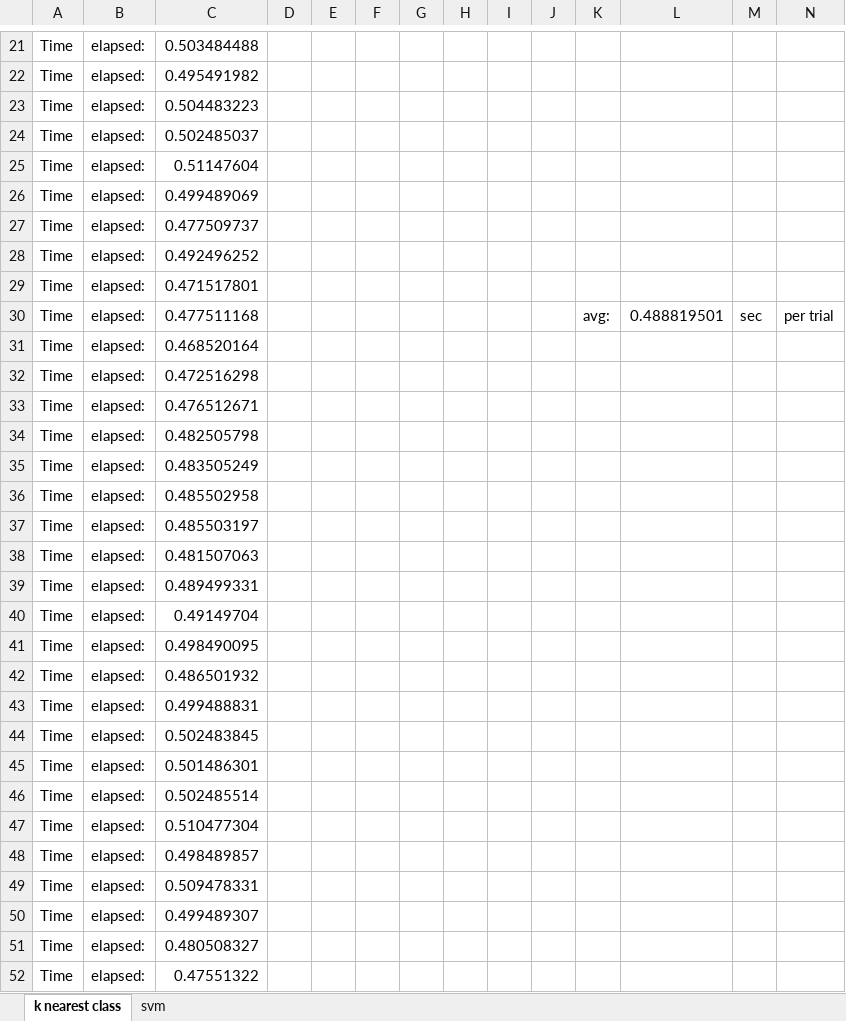
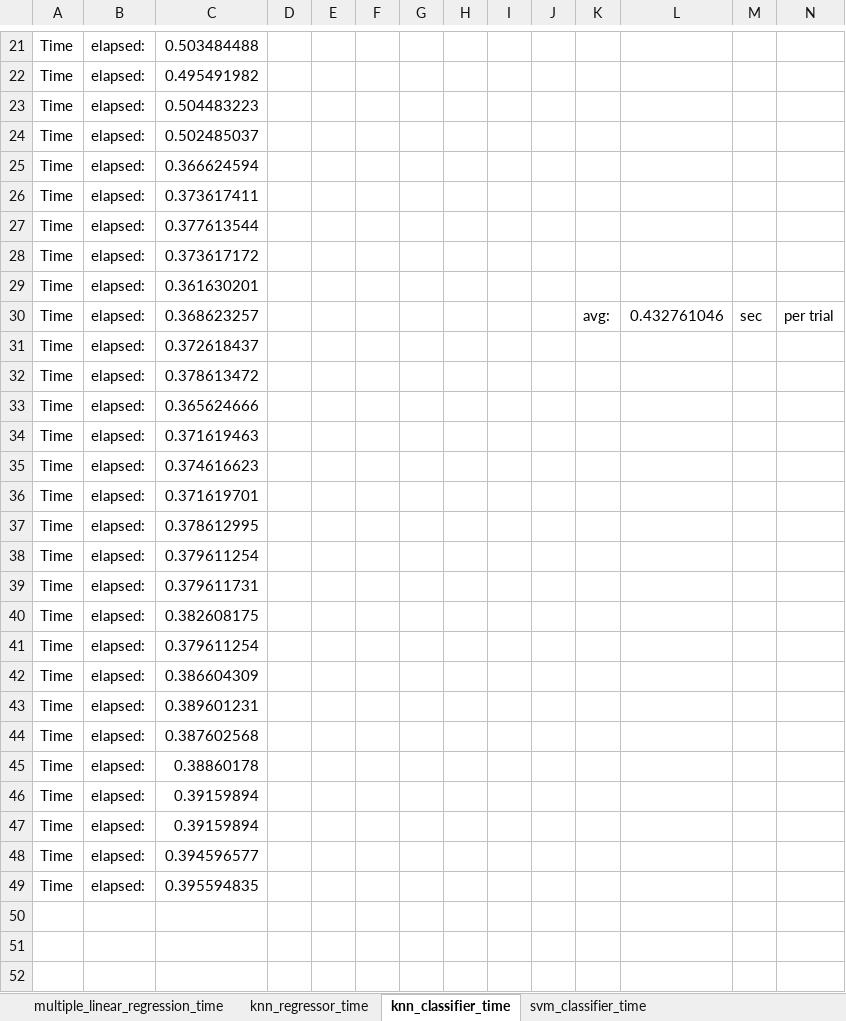
Before and after one commit to jeffreyegan/MachineLearning, an Excel workbook: Unit6_Capstone_Project/classifier_timing_analysis.xlsx, sheet knn_classifier_time, drawn as a sheet; only a part is shown, gaps mark what is left out; values as stored, in another font and other column widths than the file's, no borders; the diff covers the shown part only; the diff names each change by its address in the sheet, - before the commit and + after, or states it on an @@ line.

Commit message:
Capstone Progress Update. Pick up at data intro and conclusions. Also need a more in-depth classifier discussion

```diff
--- a/Unit6_Capstone_Project/classifier_timing_analysis.xlsx (sheet knn_classifier_time)
+++ b/Unit6_Capstone_Project/classifier_timing_analysis.xlsx (sheet knn_classifier_time)
-sheet tab: k nearest class
+sheet tab: knn_classifier_time
-sheet tab: svm
+sheet tab: svm_classifier_time
+sheet tab: multiple_linear_regression_time
+sheet tab: knn_regressor_time
-C25: 0.51147604
+C25: 0.366624594
-C26: 0.499489069
+C26: 0.373617411
-C27: 0.477509737
+C27: 0.377613544
-C28: 0.492496252
+C28: 0.373617172
-C29: 0.471517801
+C29: 0.361630201
-C30: 0.477511168
+C30: 0.368623257
-L30: 0.488819501
+L30: 0.432761046
-C31: 0.468520164
+C31: 0.372618437
-C32: 0.472516298
+C32: 0.378613472
-C33: 0.476512671
+C33: 0.365624666
-C34: 0.482505798
+C34: 0.371619463
-C35: 0.483505249
+C35: 0.374616623
-C36: 0.485502958
+C36: 0.371619701
-C37: 0.485503197
+C37: 0.378612995
-C38: 0.481507063
+C38: 0.379611254
-C39: 0.489499331
+C39: 0.379611731
-C40: 0.49149704
+C40: 0.382608175
-C41: 0.498490095
+C41: 0.379611254
-C42: 0.486501932
+C42: 0.386604309
-C43: 0.499488831
+C43: 0.389601231
-C44: 0.502483845
+C44: 0.387602568
-C45: 0.501486301
+C45: 0.38860178
-C46: 0.502485514
+C46: 0.39159894
-C47: 0.510477304
+C47: 0.39159894
-C48: 0.498489857
+C48: 0.394596577
-C49: 0.509478331
+C49: 0.395594835
-row 50: Time | elapsed: | 0.499489307
-row 51: Time | elapsed: | 0.480508327
-row 52: Time | elapsed: | 0.47551322
```
Also changed, not shown: 23 removed rows elsewhere in this sheet, sheet svm_classifier_time, 18 other files.
